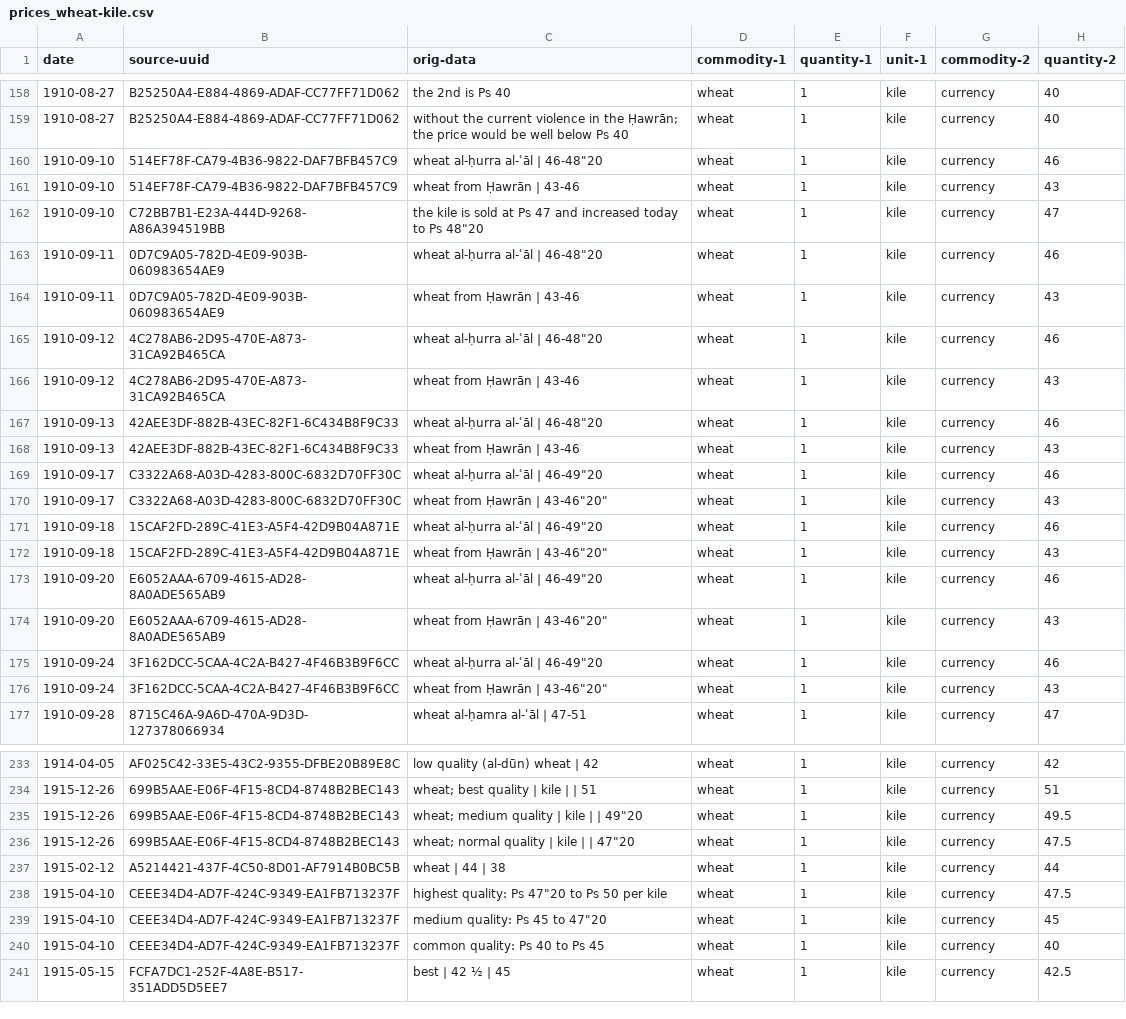
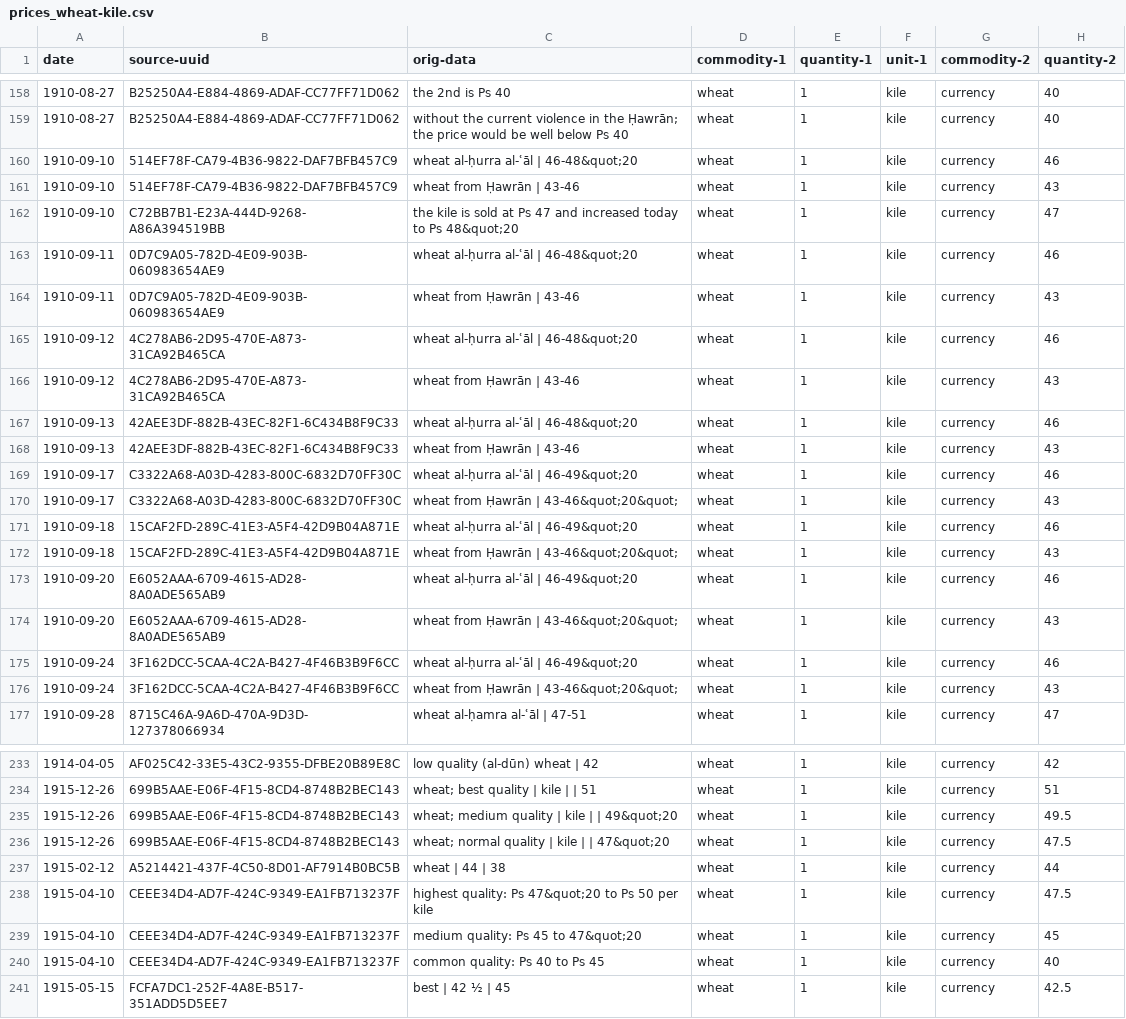
Before and after one commit to tillgrallert/p04b832f0, a CSV file: data/prices_wheat-kile.csv, drawn as a sheet; only a part is shown, gaps mark what is left out; the diff covers the shown part only; the diff names each change by its address in the sheet, - before the commit and + after, or states it on an @@ line.

Commit message:
replaced all quotation marks with `&quot;`

```diff
--- a/data/prices_wheat-kile.csv
+++ b/data/prices_wheat-kile.csv
-C160 (orig-data): wheat al-ḥurra al-ʿāl | 46-48"20
+C160 (orig-data): wheat al-ḥurra al-ʿāl | 46-48&quot;20
-C162 (orig-data): …to Ps 48"20
+C162 (orig-data): …to Ps 48&quot;20
-C163 (orig-data): wheat al-ḥurra al-ʿāl | 46-48"20
+C163 (orig-data): wheat al-ḥurra al-ʿāl | 46-48&quot;20
-C165 (orig-data): wheat al-ḥurra al-ʿāl | 46-48"20
+C165 (orig-data): wheat al-ḥurra al-ʿāl | 46-48&quot;20
-C167 (orig-data): wheat al-ḥurra al-ʿāl | 46-48"20
+C167 (orig-data): wheat al-ḥurra al-ʿāl | 46-48&quot;20
-C169 (orig-data): wheat al-ḥurra al-ʿāl | 46-49"20
+C169 (orig-data): wheat al-ḥurra al-ʿāl | 46-49&quot;20
-C170 (orig-data): wheat from Ḥawrān | 43-46"20"
+C170 (orig-data): wheat from Ḥawrān | 43-46&quot;20&quot;
-C171 (orig-data): wheat al-ḥurra al-ʿāl | 46-49"20
+C171 (orig-data): wheat al-ḥurra al-ʿāl | 46-49&quot;20
-C172 (orig-data): wheat from Ḥawrān | 43-46"20"
+C172 (orig-data): wheat from Ḥawrān | 43-46&quot;20&quot;
-C173 (orig-data): wheat al-ḥurra al-ʿāl | 46-49"20
+C173 (orig-data): wheat al-ḥurra al-ʿāl | 46-49&quot;20
-C174 (orig-data): wheat from Ḥawrān | 43-46"20"
+C174 (orig-data): wheat from Ḥawrān | 43-46&quot;20&quot;
-C175 (orig-data): wheat al-ḥurra al-ʿāl | 46-49"20
+C175 (orig-data): wheat al-ḥurra al-ʿāl | 46-49&quot;20
-C176 (orig-data): wheat from Ḥawrān | 43-46"20"
+C176 (orig-data): wheat from Ḥawrān | 43-46&quot;20&quot;
-C235 (orig-data): wheat; medium quality | kile | | 49"20
+C235 (orig-data): wheat; medium quality | kile | | 49&quot;20
-C236 (orig-data): wheat; normal quality | kile | | 47"20
+C236 (orig-data): wheat; normal quality | kile | | 47&quot;20
-C238 (orig-data): …quality: Ps 47"20 to Ps…
+C238 (orig-data): …quality: Ps 47&quot;20 to Ps…
-C239 (orig-data): medium quality: Ps 45 to 47"20
+C239 (orig-data): medium quality: Ps 45 to 47&quot;20
```
Also changed, not shown: 8 edited cells elsewhere in this file.
